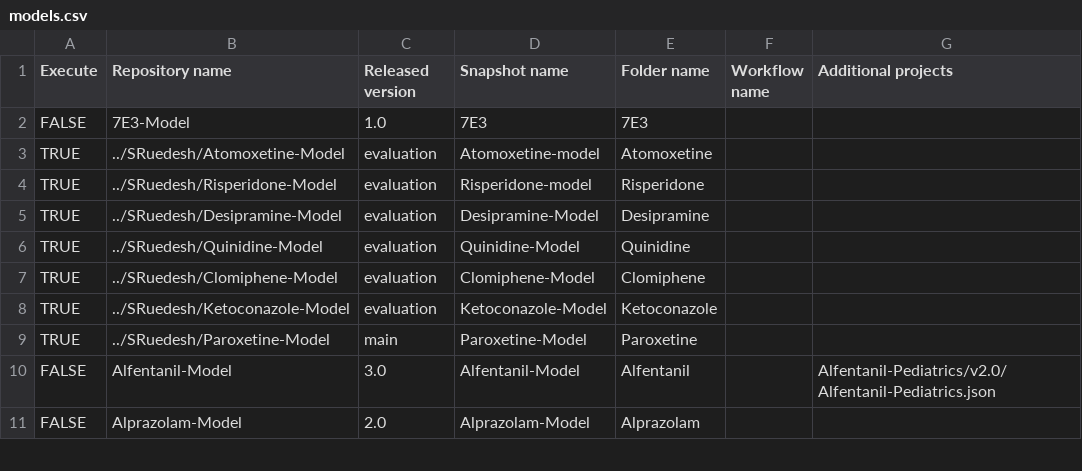
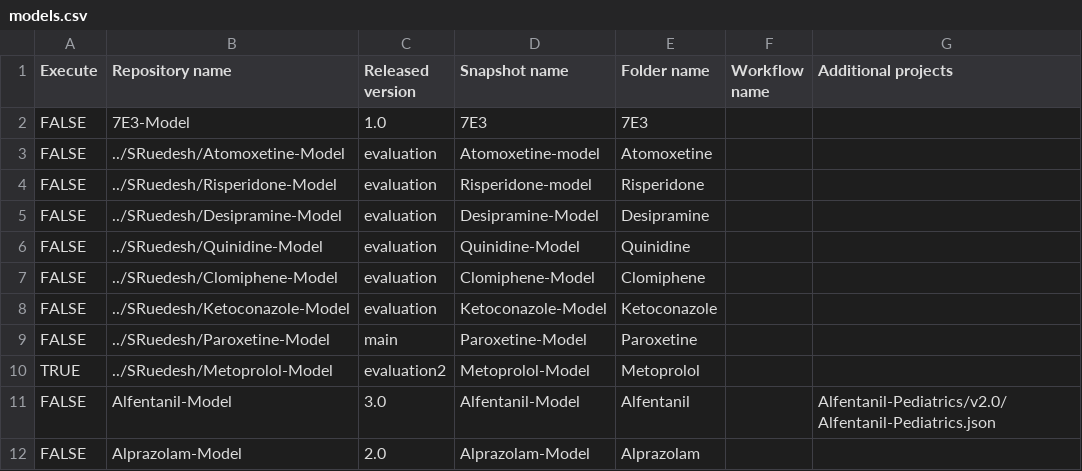
Before and after one commit to SRuedesh/Create-Qualification-Reports, a CSV file: models.csv, drawn as a sheet; only a part is shown.

Commit message:
Validate Metoprolol report generation

```diff
--- a/models.csv
+++ b/models.csv
@@ -2,9 +2,10 @@ Execute,Repository name,Released version,Snapshot name,Folder name,Workflow name
 FALSE,7E3-Model,1.0,7E3,7E3,,
-TRUE,../SRuedesh/Atomoxetine-Model,evaluation,Atomoxetine-model,Atomoxetine,,
-TRUE,../SRuedesh/Risperidone-Model,evaluation,Risperidone-model,Risperidone,,
-TRUE,../SRuedesh/Desipramine-Model,evaluation,Desipramine-Model,Desipramine,,
-TRUE,../SRuedesh/Quinidine-Model,evaluation,Quinidine-Model,Quinidine,,
-TRUE,../SRuedesh/Clomiphene-Model,evaluation,Clomiphene-Model,Clomiphene,,
-TRUE,../SRuedesh/Ketoconazole-Model,evaluation,Ketoconazole-Model,Ketoconazole,,
-TRUE,../SRuedesh/Paroxetine-Model,main,Paroxetine-Model,Paroxetine,,
+FALSE,../SRuedesh/Atomoxetine-Model,evaluation,Atomoxetine-model,Atomoxetine,,
+FALSE,../SRuedesh/Risperidone-Model,evaluation,Risperidone-model,Risperidone,,
+FALSE,../SRuedesh/Desipramine-Model,evaluation,Desipramine-Model,Desipramine,,
+FALSE,../SRuedesh/Quinidine-Model,evaluation,Quinidine-Model,Quinidine,,
+FALSE,../SRuedesh/Clomiphene-Model,evaluation,Clomiphene-Model,Clomiphene,,
+FALSE,../SRuedesh/Ketoconazole-Model,evaluation,Ketoconazole-Model,Ketoconazole,,
+FALSE,../SRuedesh/Paroxetine-Model,main,Paroxetine-Model,Paroxetine,,
+TRUE,../SRuedesh/Metoprolol-Model,evaluation2,Metoprolol-Model,Metoprolol,,
 FALSE,Alfentanil-Model,3.0,Alfentanil-Model,Alfentanil,,Alfentanil-Pediatrics/v2.0/Alfentanil-Pediatrics.json
```
